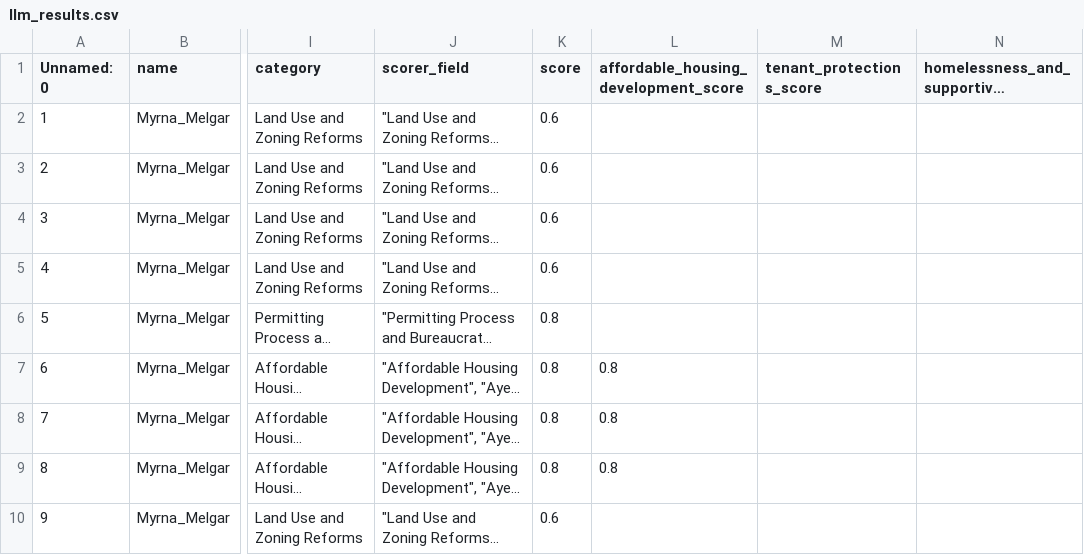
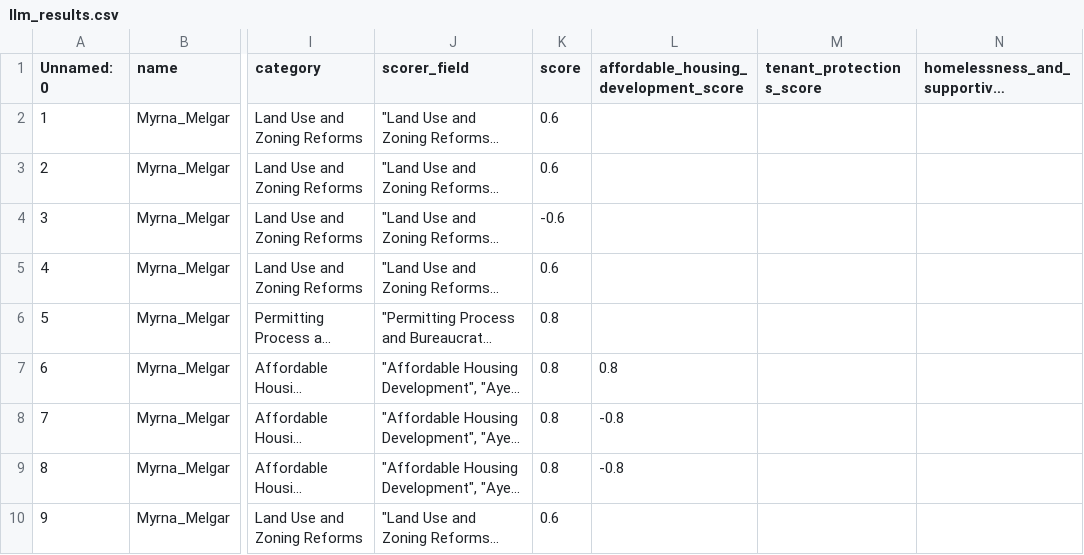
Before and after one commit to poliscope-tech/PoliScope, a CSV file: back-end/llm_results.csv, drawn as a sheet; only a part is shown, gaps mark what is left out; long unchanged cells end in …; the diff names each change by its address in the sheet, - before the commit and + after, or states it on an @@ line.

Commit message:
test

```diff
--- a/back-end/llm_results.csv
+++ b/back-end/llm_results.csv
-K4 (score): 0.6
+K4 (score): -0.6
-L8:L9: 0.8
+L8:L9: -0.8
```
